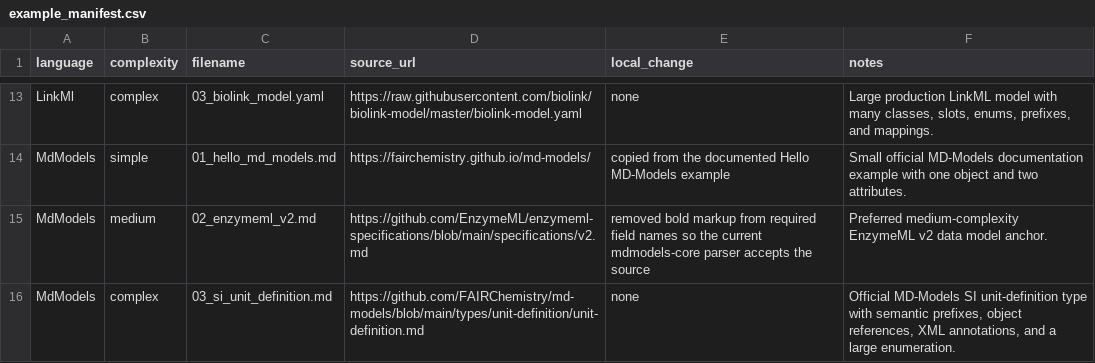
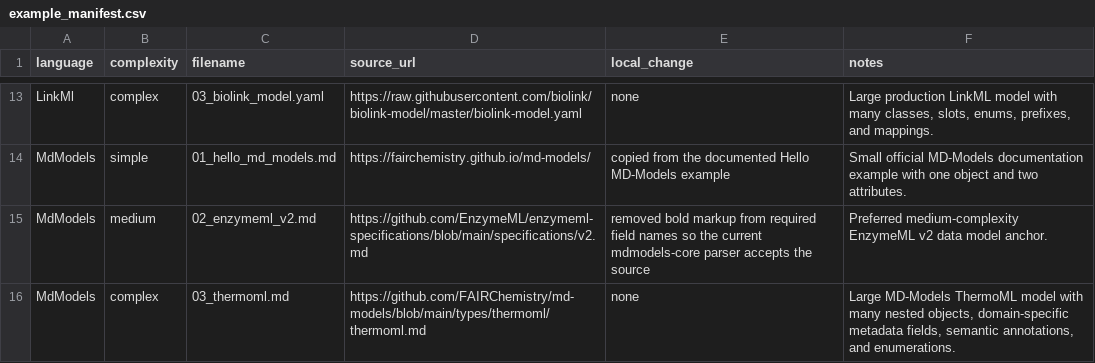
Before and after one commit to MetaConfigurator/schema-conversion-orchestrator, a CSV file: eval/real_world_inputs/example_manifest.csv, drawn as a sheet; only a part is shown, gaps mark what is left out.

```diff
--- a/eval/real_world_inputs/example_manifest.csv
+++ b/eval/real_world_inputs/example_manifest.csv
@@ -15,2 +15,2 @@ MdModels,simple,01_hello_md_models.md,https://fairchemistry.github.io/md-models/
 MdModels,medium,02_enzymeml_v2.md,https://github.com/EnzymeML/enzymeml-specifications/blob/main/specifications/v2.md,"removed bold markup from required field names so the current mdmodels-core parser accepts the source","Preferred medium-complexity EnzymeML v2 data model anchor."
-MdModels,complex,03_si_unit_definition.md,https://github.com/FAIRChemistry/md-models/blob/main/types/unit-definition/unit-definition.md,none,"Official MD-Models SI unit-definition type with semantic prefixes, object references, XML annotations, and a large enumeration."
+MdModels,complex,03_thermoml.md,https://github.com/FAIRChemistry/md-models/blob/main/types/thermoml/thermoml.md,none,"Large MD-Models ThermoML model with many nested objects, domain-specific metadata fields, semantic annotations, and enumerations."
```
Also changed, not shown: eval/benchmark_results_JsonSchema_to_SHACL_TTL.csv, eval/benchmark_results_SHACL_TTL_to_JsonSchema.csv, 16 other files.
